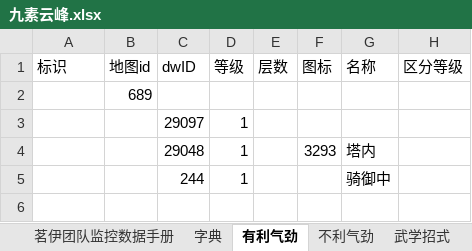
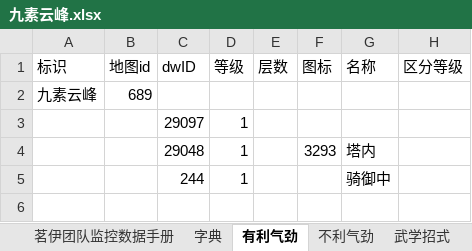
Before and after one commit to LyKoiya/LHDBM, an Excel workbook: 阵营/九素云峰.xlsx, sheet 有利气劲, drawn as a sheet; only a part is shown; values as stored, in another font and other column widths than the file's, no borders; the diff names each change by its address in the sheet, - before the commit and + after, or states it on an @@ line.

```diff
--- a/阵营/九素云峰.xlsx (sheet 有利气劲)
+++ b/阵营/九素云峰.xlsx (sheet 有利气劲)
-A2 (标识): (empty)
+A2 (标识): 九素云峰
```
Also changed, not shown: sheet 系统频道, sheet 不利气劲, sheet 武学招式, sheet 交互物件, sheet 系统角色, sheet 茗伊团队监控数据手册, 气劲/团队气劲表格.xlsx, 阵营/大小攻防团队监控.xlsx, 7 other files.
